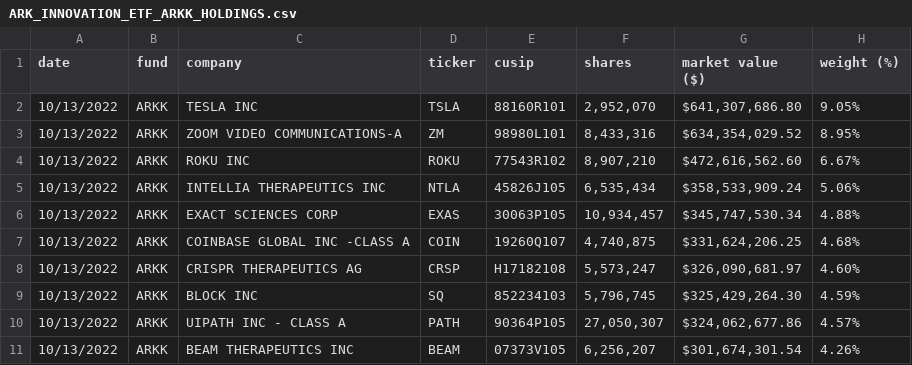
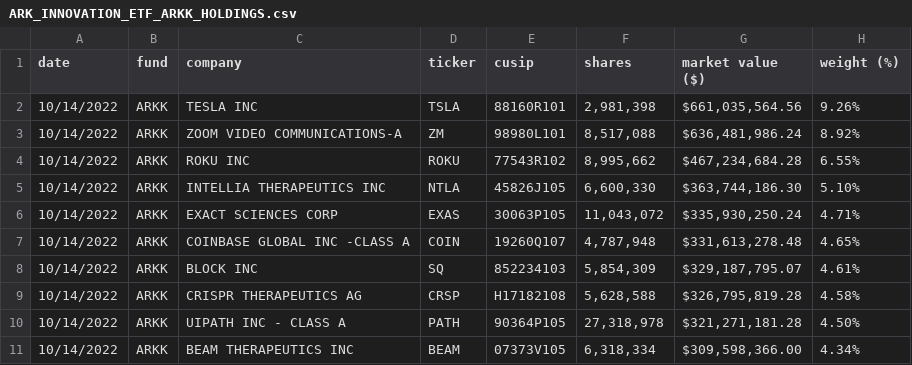
Before and after one commit to tsekityam/ark-funds-flat-data, a CSV file: raw/ARK_INNOVATION_ETF_ARKK_HOLDINGS.csv, drawn as a sheet; only a part is shown; the diff covers the shown part only.

Commit message:
Flat: latest data (2022-10-15T00:30:38.670Z) {   "date": "2022-10-15T00:30:38.670Z",   "files": [     {       "name": "ARK_INNOVATION_ETF_ARKK_HOLDINGS.csv",       "deltaBytes": 83,       "source": "https://ark-funds.com/wp-content/uploads/funds-etf-csv/ARK_INNOVATION_ETF_ARKK_HOLDINGS.csv"     },     {       "name": "raw/ARK_INNOVATION_ETF_ARKK_HOLDINGS.csv",       "deltaBytes": 85,       "source": "https://ark-funds.com/wp-content/uploads/funds-etf-csv/ARK_INNOVATION_ETF_ARKK_HOLDINGS.csv"     }   ] }

```diff
--- a/raw/ARK_INNOVATION_ETF_ARKK_HOLDINGS.csv
+++ b/raw/ARK_INNOVATION_ETF_ARKK_HOLDINGS.csv
@@ -1,11 +1,11 @@
 date,fund,company,ticker,cusip,shares,"market value ($)","weight (%)"
-10/13/2022,ARKK,"TESLA INC",TSLA,88160R101,"2,952,070","$641,307,686.80",9.05%
-10/13/2022,ARKK,"ZOOM VIDEO COMMUNICATIONS-A",ZM,98980L101,"8,433,316","$634,354,029.52",8.95%
-10/13/2022,ARKK,"ROKU INC",ROKU,77543R102,"8,907,210","$472,616,562.60",6.67%
-10/13/2022,ARKK,"INTELLIA THERAPEUTICS INC",NTLA,45826J105,"6,535,434","$358,533,909.24",5.06%
-10/13/2022,ARKK,"EXACT SCIENCES CORP",EXAS,30063P105,"10,934,457","$345,747,530.34",4.88%
-10/13/2022,ARKK,"COINBASE GLOBAL INC -CLASS A",COIN,19260Q107,"4,740,875","$331,624,206.25",4.68%
-10/13/2022,ARKK,"CRISPR THERAPEUTICS AG",CRSP,H17182108,"5,573,247","$326,090,681.97",4.60%
-10/13/2022,ARKK,"BLOCK INC",SQ,852234103,"5,796,745","$325,429,264.30",4.59%
-10/13/2022,ARKK,"UIPATH INC - CLASS A",PATH,90364P105,"27,050,307","$324,062,677.86",4.57%
-10/13/2022,ARKK,"BEAM THERAPEUTICS INC",BEAM,07373V105,"6,256,207","$301,674,301.54",4.26%
+10/14/2022,ARKK,"TESLA INC",TSLA,88160R101,"2,981,398","$661,035,564.56",9.26%
+10/14/2022,ARKK,"ZOOM VIDEO COMMUNICATIONS-A",ZM,98980L101,"8,517,088","$636,481,986.24",8.92%
+10/14/2022,ARKK,"ROKU INC",ROKU,77543R102,"8,995,662","$467,234,684.28",6.55%
+10/14/2022,ARKK,"INTELLIA THERAPEUTICS INC",NTLA,45826J105,"6,600,330","$363,744,186.30",5.10%
+10/14/2022,ARKK,"EXACT SCIENCES CORP",EXAS,30063P105,"11,043,072","$335,930,250.24",4.71%
+10/14/2022,ARKK,"COINBASE GLOBAL INC -CLASS A",COIN,19260Q107,"4,787,948","$331,613,278.48",4.65%
+10/14/2022,ARKK,"BLOCK INC",SQ,852234103,"5,854,309","$329,187,795.07",4.61%
+10/14/2022,ARKK,"CRISPR THERAPEUTICS AG",CRSP,H17182108,"5,628,588","$326,795,819.28",4.58%
+10/14/2022,ARKK,"UIPATH INC - CLASS A",PATH,90364P105,"27,318,978","$321,271,181.28",4.50%
+10/14/2022,ARKK,"BEAM THERAPEUTICS INC",BEAM,07373V105,"6,318,334","$309,598,366.00",4.34%
```
Also changed, not shown: 4 added rows, 3 removed rows and 70 edited cells elsewhere in this file, ARK_INNOVATION_ETF_ARKK_HOLDINGS.csv.
